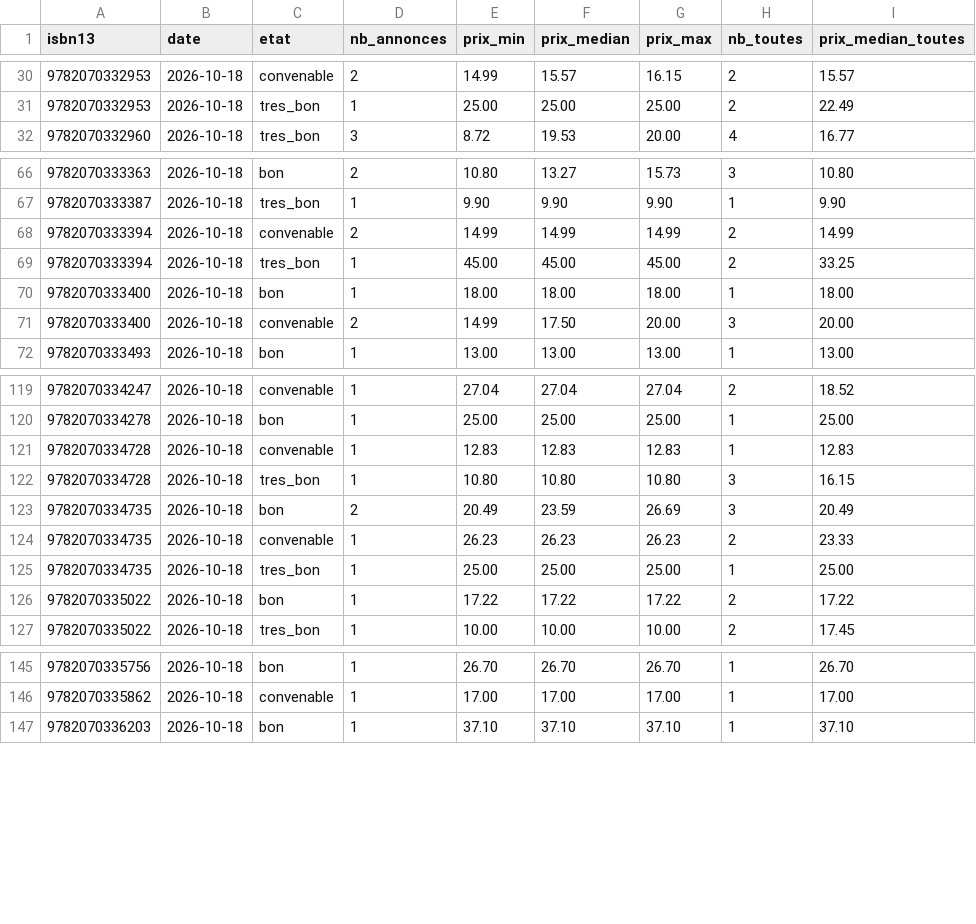
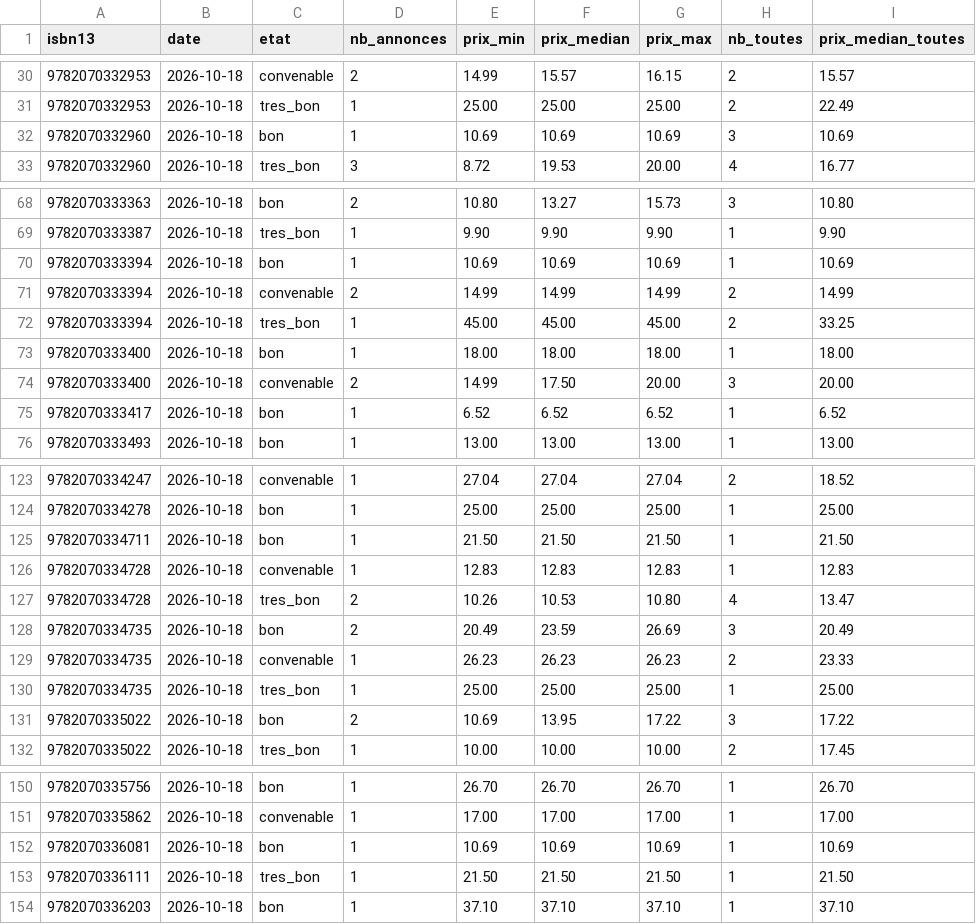
Before and after one commit to loliba92/LDVELH, a CSV file: data/raw/occasion/ebay-2026-10-18.csv, drawn as a sheet; only a part is shown, gaps mark what is left out; the diff covers the shown part only.

Commit message:
Relevé des prix actuels du 2026-10-18

```diff
--- a/data/raw/occasion/ebay-2026-10-18.csv
+++ b/data/raw/occasion/ebay-2026-10-18.csv
@@ -31,2 +31,3 @@ isbn13,date,etat,nb_annonces,prix_min,prix_median,prix_max,nb_toutes,prix_median
 9782070332953,2026-10-18,tres_bon,1,25.00,25.00,25.00,2,22.49
+9782070332960,2026-10-18,bon,1,10.69,10.69,10.69,3,10.69
 9782070332960,2026-10-18,tres_bon,3,8.72,19.53,20.00,4,16.77
@@ -67,2 +69,3 @@ isbn13,date,etat,nb_annonces,prix_min,prix_median,prix_max,nb_toutes,prix_median
 9782070333387,2026-10-18,tres_bon,1,9.90,9.90,9.90,1,9.90
+9782070333394,2026-10-18,bon,1,10.69,10.69,10.69,1,10.69
 9782070333394,2026-10-18,convenable,2,14.99,14.99,14.99,2,14.99
@@ -71,2 +74,3 @@ isbn13,date,etat,nb_annonces,prix_min,prix_median,prix_max,nb_toutes,prix_median
 9782070333400,2026-10-18,convenable,2,14.99,17.50,20.00,3,20.00
+9782070333417,2026-10-18,bon,1,6.52,6.52,6.52,1,6.52
 9782070333493,2026-10-18,bon,1,13.00,13.00,13.00,1,13.00
@@ -120,4 +124,5 @@ isbn13,date,etat,nb_annonces,prix_min,prix_median,prix_max,nb_toutes,prix_median
 9782070334278,2026-10-18,bon,1,25.00,25.00,25.00,1,25.00
+9782070334711,2026-10-18,bon,1,21.50,21.50,21.50,1,21.50
 9782070334728,2026-10-18,convenable,1,12.83,12.83,12.83,1,12.83
-9782070334728,2026-10-18,tres_bon,1,10.80,10.80,10.80,3,16.15
+9782070334728,2026-10-18,tres_bon,2,10.26,10.53,10.80,4,13.47
 9782070334735,2026-10-18,bon,2,20.49,23.59,26.69,3,20.49
@@ -125,3 +130,3 @@ isbn13,date,etat,nb_annonces,prix_min,prix_median,prix_max,nb_toutes,prix_median
 9782070334735,2026-10-18,tres_bon,1,25.00,25.00,25.00,1,25.00
-9782070335022,2026-10-18,bon,1,17.22,17.22,17.22,2,17.22
+9782070335022,2026-10-18,bon,2,10.69,13.95,17.22,3,17.22
 9782070335022,2026-10-18,tres_bon,1,10.00,10.00,10.00,2,17.45
@@ -146,2 +151,4 @@ isbn13,date,etat,nb_annonces,prix_min,prix_median,prix_max,nb_toutes,prix_median
 9782070335862,2026-10-18,convenable,1,17.00,17.00,17.00,1,17.00
+9782070336081,2026-10-18,bon,1,10.69,10.69,10.69,1,10.69
+9782070336111,2026-10-18,tres_bon,1,21.50,21.50,21.50,1,21.50
 9782070336203,2026-10-18,bon,1,37.10,37.10,37.10,1,37.10
```
Also changed, not shown: 3 added rows and 45 edited cells elsewhere in this file, data/processed/prix_neuf.csv, 8 other files.
